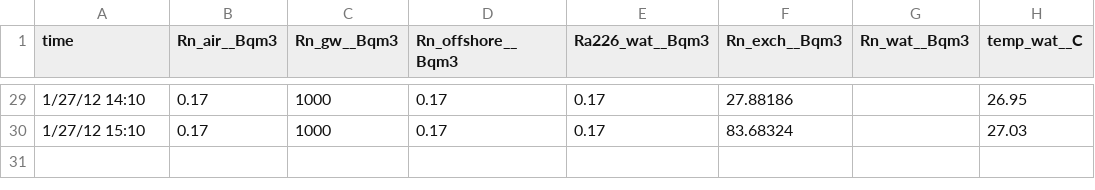
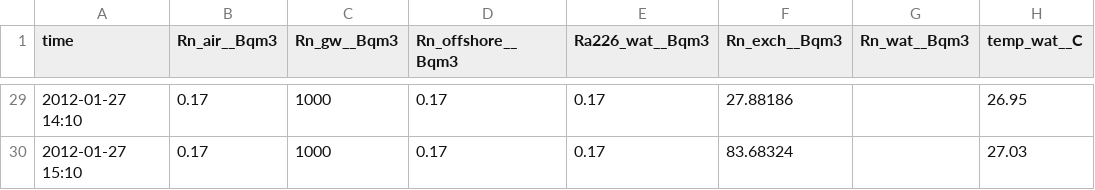
Before and after one commit to adyasari/Rn_mass_balance, a CSV file: input/sgd_coastal_ts_data.csv, drawn as a sheet; only a part is shown, gaps mark what is left out; the diff covers the shown part only; the diff names each change by its address in the sheet, - before the commit and + after, or states it on an @@ line.

```diff
--- a/input/sgd_coastal_ts_data.csv
+++ b/input/sgd_coastal_ts_data.csv
-A29 (time): 1/27/12 14:10
+A29 (time): 2012-01-27 14:10
-A30 (time): 1/27/12 15:10
+A30 (time): 2012-01-27 15:10
```
Also changed, not shown: 27 edited cells elsewhere in this file, input/sgd_estuary_stratified_data.csv, input/sgd_estuary_unstratified_data.csv, 3 other files.
